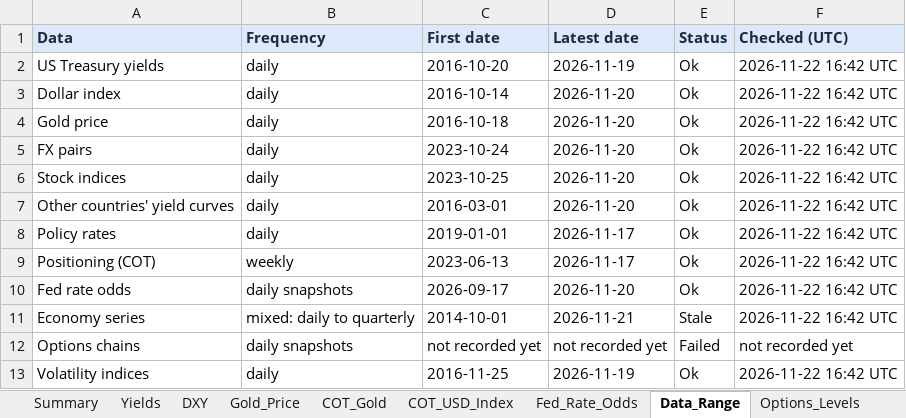
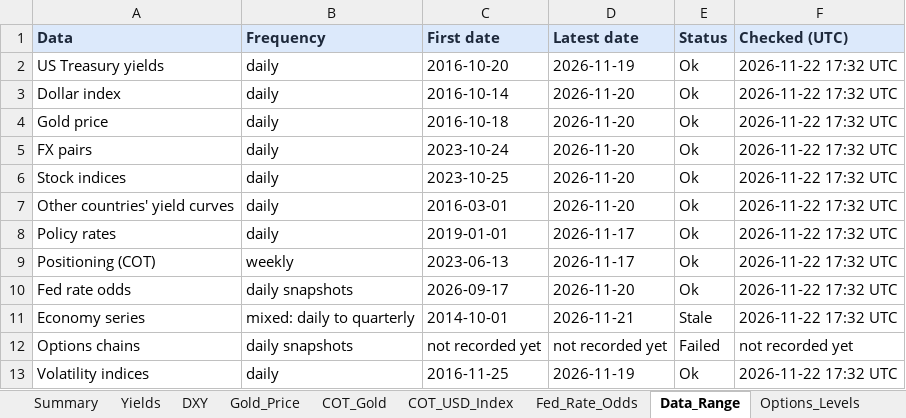
Before and after one commit to velourofficialdev/macro-dashboard, an Excel workbook: Macro_Dashboard.xlsx, sheet Data_Range, drawn as a sheet; values as stored, in another font and other column widths than the file's, no borders; the diff names each change by its address in the sheet, - before the commit and + after, or states it on an @@ line.

```diff
--- a/Macro_Dashboard.xlsx (sheet Data_Range)
+++ b/Macro_Dashboard.xlsx (sheet Data_Range)
-F2:F11 (Checked (UTC)): 2026-11-22 16:42 UTC
+F2:F11 (Checked (UTC)): 2026-11-22 17:32 UTC
-F13 (Checked (UTC)): 2026-11-22 16:42 UTC
+F13 (Checked (UTC)): 2026-11-22 17:32 UTC
```
Also changed, not shown: 1 other file.
